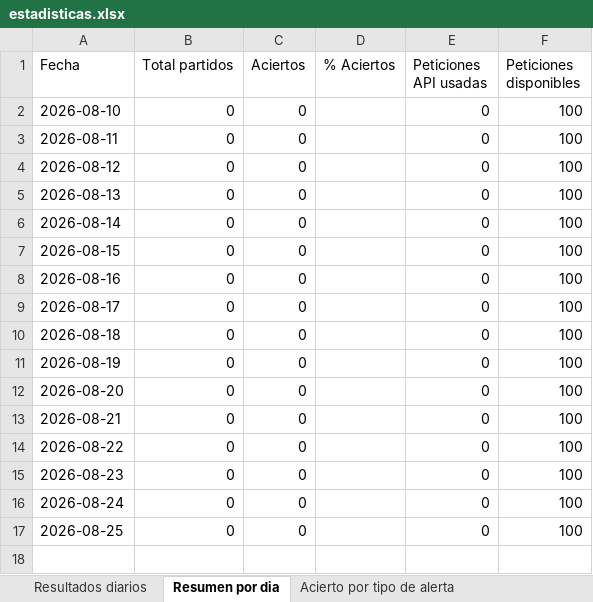
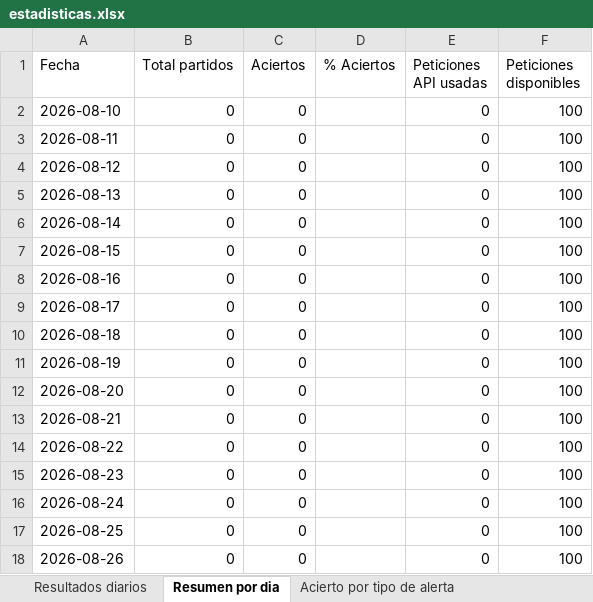
Before and after one commit to erikolivo/elo-gol-live, an Excel workbook: data/estadisticas.xlsx, sheet Resumen por dia, drawn as a sheet; values as stored, in another font and other column widths than the file's, no borders; the diff names each change by its address in the sheet, - before the commit and + after, or states it on an @@ line.

```diff
--- a/data/estadisticas.xlsx (sheet Resumen por dia)
+++ b/data/estadisticas.xlsx (sheet Resumen por dia)
+row 18: 2026-08-26 | 0 | 0 |  | 0 | 100
```
Also changed, not shown: 2 other files.
